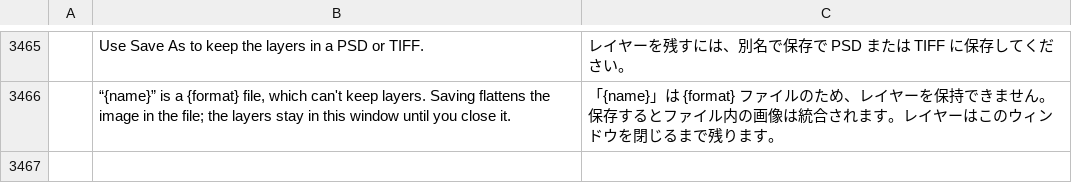
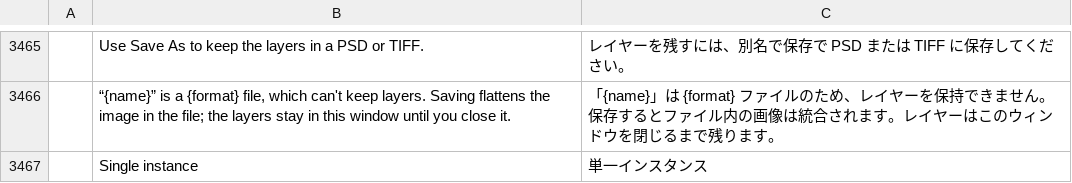
Before and after one commit to GabryelTenorio/photocraft, a TSV file: crates/ui-egui/src/i18n/ja.tsv, drawn as a sheet; only a part is shown, gaps mark what is left out; the diff names each change by its address in the sheet, - before the commit and + after, or states it on an @@ line.

```diff
--- a/crates/ui-egui/src/i18n/ja.tsv
+++ b/crates/ui-egui/src/i18n/ja.tsv
+row 3467:  | Single instance | 単一インスタンス
```
Also changed, not shown: crates/ui-egui/src/i18n/el.tsv, crates/ui-egui/src/i18n/ko.tsv, 19 other files.
